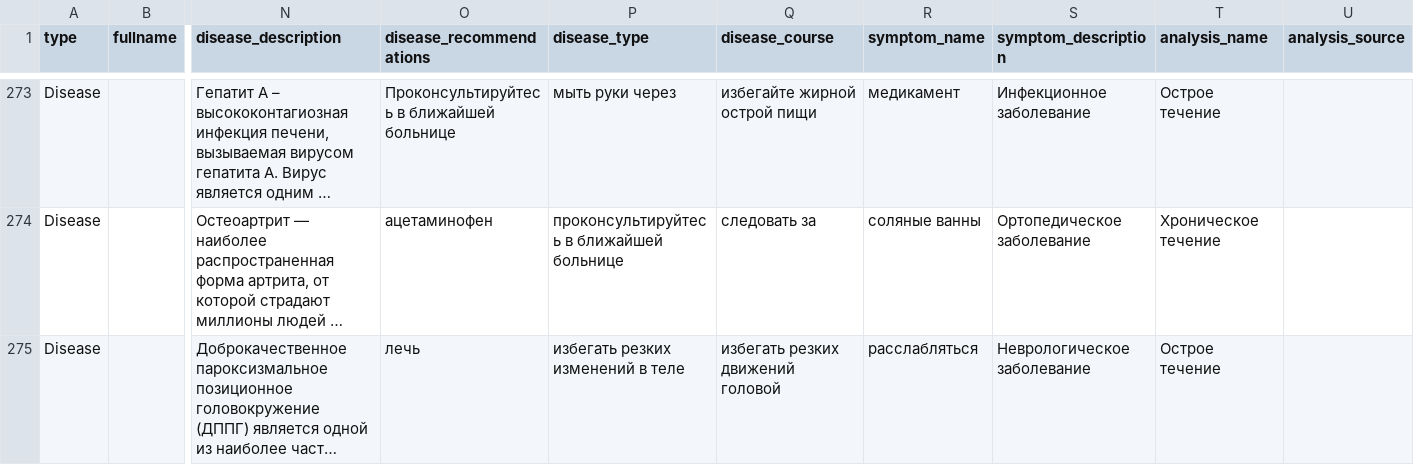
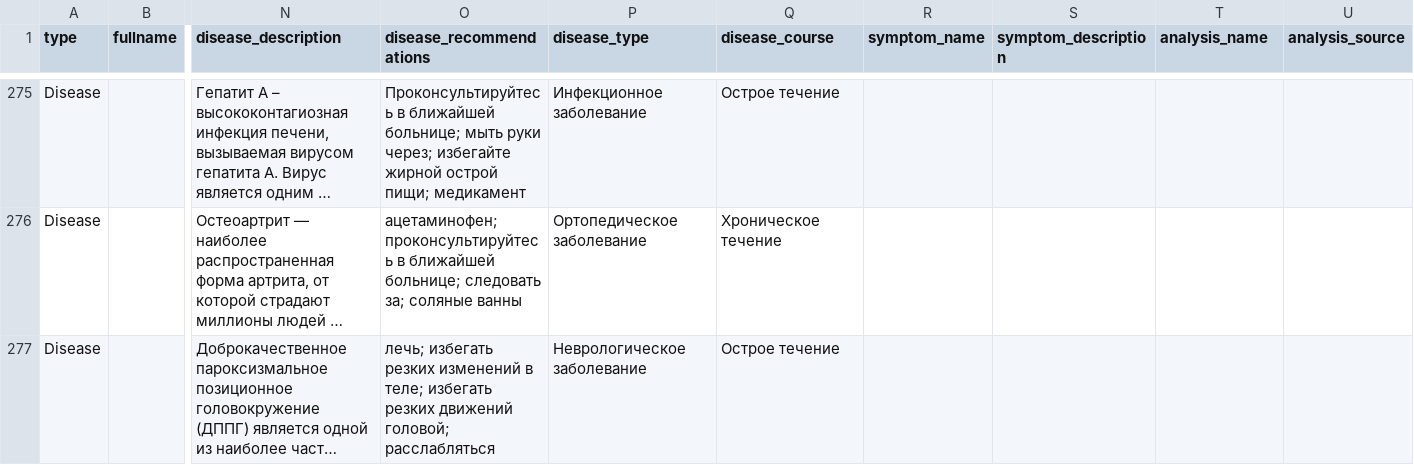
Before and after one commit to moevm/nosql2h24-diseases, a CSV file: backend/app/default_dump.csv, drawn as a sheet; only a part is shown, gaps mark what is left out; long unchanged cells end in …; addresses are those after the commit; the diff covers the shown part only; the diff names each change by its address in the sheet, - before the commit and + after, or states it on an @@ line.

```diff
--- a/backend/app/default_dump.csv
+++ b/backend/app/default_dump.csv
-O275 (disease_recommendations): …в ближайшей больнице
+O275 (disease_recommendations): …в ближайшей больнице; мыть руки через; избегайте жирной острой пищи; медикамент
-P275 (disease_type): мыть руки через
+P275 (disease_type): Инфекционное заболевание
-Q275 (disease_course): избегайте жирной острой пищи
+Q275 (disease_course): Острое течение
-R275 (symptom_name): медикамент
+R275 (symptom_name): (empty)
-S275 (symptom_description): Инфекционное заболевание
+S275 (symptom_description): (empty)
-T275 (analysis_name): Острое течение
+T275 (analysis_name): (empty)
-O276 (disease_recommendations): ацетаминофен
+O276 (disease_recommendations): ацетаминофен; проконсультируйтесь в ближайшей больнице; следовать за; соляные ванны
-P276 (disease_type): проконсультируйтесь в ближайшей больнице
+P276 (disease_type): Ортопедическое заболевание
-Q276 (disease_course): следовать за
+Q276 (disease_course): Хроническое течение
-R276 (symptom_name): соляные ванны
+R276 (symptom_name): (empty)
-S276 (symptom_description): Ортопедическое заболевание
+S276 (symptom_description): (empty)
-T276 (analysis_name): Хроническое течение
+T276 (analysis_name): (empty)
-O277 (disease_recommendations): лечь
+O277 (disease_recommendations): лечь; избегать резких изменений в теле; избегать резких движений головой; расслабляться
-P277 (disease_type): избегать резких изменений в теле
+P277 (disease_type): Неврологическое заболевание
-Q277 (disease_course): избегать резких движений головой
+Q277 (disease_course): Острое течение
-R277 (symptom_name): расслабляться
+R277 (symptom_name): (empty)
-S277 (symptom_description): Неврологическое заболевание
+S277 (symptom_description): (empty)
-T277 (analysis_name): Острое течение
+T277 (analysis_name): (empty)
```
Also changed, not shown: 8 added rows, 4 removed rows and 110 edited cells elsewhere in this file, 7 other files.
